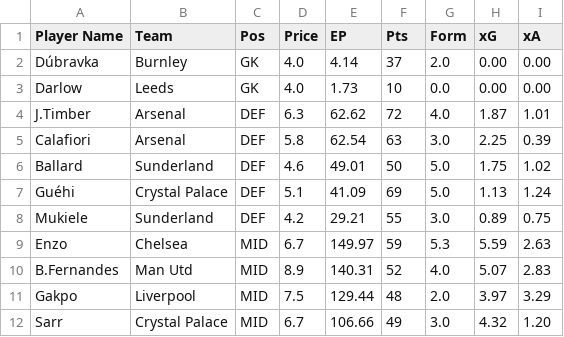
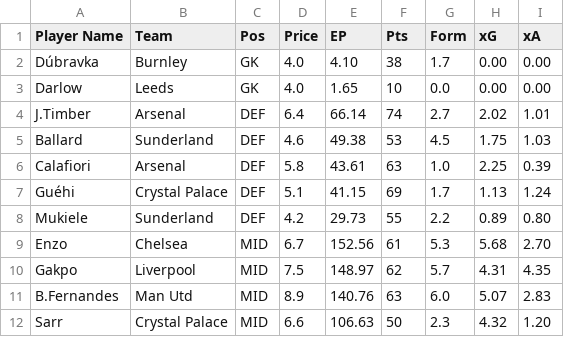
Before and after one commit to AayushK11/FPL, a CSV file: output/Old Havertz Kai Hard.csv, drawn as a sheet; only a part is shown; the diff covers the shown part only.

```diff
--- a/output/Old Havertz Kai Hard.csv
+++ b/output/Old Havertz Kai Hard.csv
@@ -1,12 +1,12 @@
 Player Name         ,Team           ,Pos, Price,     EP, Pts, Form,   xG,   xA
-Dúbravka            ,Burnley        , GK,   4.0,   4.14,  37,  2.0, 0.00, 0.00
-Darlow              ,Leeds          , GK,   4.0,   1.73,  10,  0.0, 0.00, 0.00
-J.Timber            ,Arsenal        ,DEF,   6.3,  62.62,  72,  4.0, 1.87, 1.01
-Calafiori           ,Arsenal        ,DEF,   5.8,  62.54,  63,  3.0, 2.25, 0.39
-Ballard             ,Sunderland     ,DEF,   4.6,  49.01,  50,  5.0, 1.75, 1.02
-Guéhi               ,Crystal Palace ,DEF,   5.1,  41.09,  69,  5.0, 1.13, 1.24
-Mukiele             ,Sunderland     ,DEF,   4.2,  29.21,  55,  3.0, 0.89, 0.75
-Enzo                ,Chelsea        ,MID,   6.7, 149.97,  59,  5.3, 5.59, 2.63
-B.Fernandes         ,Man Utd        ,MID,   8.9, 140.31,  52,  4.0, 5.07, 2.83
-Gakpo               ,Liverpool      ,MID,   7.5, 129.44,  48,  2.0, 3.97, 3.29
-Sarr                ,Crystal Palace ,MID,   6.7, 106.66,  49,  3.0, 4.32, 1.20
+Dúbravka            ,Burnley        , GK,   4.0,   4.10,  38,  1.7, 0.00, 0.00
+Darlow              ,Leeds          , GK,   4.0,   1.65,  10,  0.0, 0.00, 0.00
+J.Timber            ,Arsenal        ,DEF,   6.4,  66.14,  74,  2.7, 2.02, 1.01
+Ballard             ,Sunderland     ,DEF,   4.6,  49.38,  53,  4.5, 1.75, 1.03
+Calafiori           ,Arsenal        ,DEF,   5.8,  43.61,  63,  1.0, 2.25, 0.39
+Guéhi               ,Crystal Palace ,DEF,   5.1,  41.15,  69,  1.7, 1.13, 1.24
+Mukiele             ,Sunderland     ,DEF,   4.2,  29.73,  55,  2.2, 0.89, 0.80
+Enzo                ,Chelsea        ,MID,   6.7, 152.56,  61,  5.3, 5.68, 2.70
+Gakpo               ,Liverpool      ,MID,   7.5, 148.97,  62,  5.7, 4.31, 4.35
+B.Fernandes         ,Man Utd        ,MID,   8.9, 140.76,  63,  6.0, 5.07, 2.83
+Sarr                ,Crystal Palace ,MID,   6.6, 106.63,  50,  2.3, 4.32, 1.20
```
Also changed, not shown: 18 edited cells elsewhere in this file, output/Paneer Tikka MoSalah.csv, output/best_eleven.csv, 1 other file.
